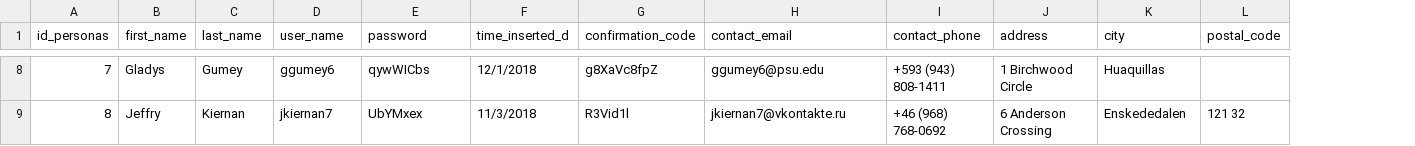
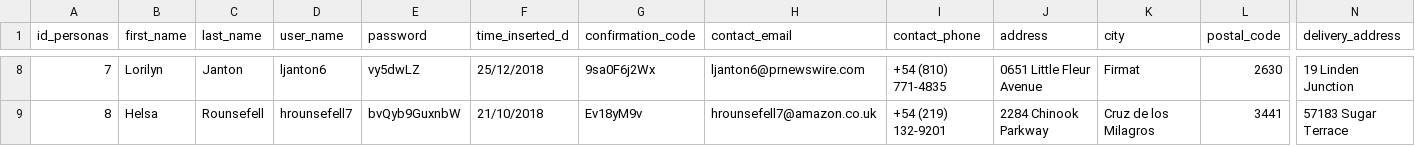
Before and after one commit to vicvantorres/Proyecto2_Bases_de_Datos, a CSV file: MockData_Personas1_Pequena.csv, drawn as a sheet; only a part is shown, gaps mark what is left out; the diff covers the shown part only; the diff names each change by its address in the sheet, - before the commit and + after, or states it on an @@ line.

Commit message:
agrego delivery address

```diff
--- a/MockData_Personas1_Pequena.csv
+++ b/MockData_Personas1_Pequena.csv
+column N (delivery_address), rows 8-9: 19 Linden Junction | 57183 Sugar Terrace
-B8 (first_name): Gladys
+B8 (first_name): Lorilyn
-C8 (last_name): Gumey
+C8 (last_name): Janton
-D8 (user_name): ggumey6
+D8 (user_name): ljanton6
-E8 (password): qywWICbs
+E8 (password): vy5dwLZ
-F8 (time_inserted_d): 12/1/2018
+F8 (time_inserted_d): 25/12/2018
-G8 (confirmation_code): g8XaVc8fpZ
+G8 (confirmation_code): 9sa0F6j2Wx
-H8 (contact_email): ggumey6@psu.edu
+H8 (contact_email): ljanton6@prnewswire.com
-I8 (contact_phone): +593 (943) 808-1411
+I8 (contact_phone): +54 (810) 771-4835
-J8 (address): 1 Birchwood Circle
+J8 (address): 0651 Little Fleur Avenue
-K8 (city): Huaquillas
+K8 (city): Firmat
-L8 (postal_code): (empty)
+L8 (postal_code): 2630
-B9 (first_name): Jeffry
+B9 (first_name): Helsa
-C9 (last_name): Kiernan
+C9 (last_name): Rounsefell
-D9 (user_name): jkiernan7
+D9 (user_name): hrounsefell7
-E9 (password): UbYMxex
+E9 (password): bvQyb9GuxnbW
-F9 (time_inserted_d): 11/3/2018
+F9 (time_inserted_d): 21/10/2018
-G9 (confirmation_code): R3Vid1l
+G9 (confirmation_code): Ev18yM9v
-H9 (contact_email): jkiernan7@vkontakte.ru
+H9 (contact_email): hrounsefell7@amazon.co.uk
-I9 (contact_phone): +46 (968) 768-0692
+I9 (contact_phone): +54 (219) 132-9201
-J9 (address): 6 Anderson Crossing
+J9 (address): 2284 Chinook Parkway
-K9 (city): Enskededalen
+K9 (city): Cruz de los Milagros
-L9 (postal_code): 121 32
+L9 (postal_code): 3441
```
Also changed, not shown: 96 edited cells elsewhere in this file, 1 other file.
